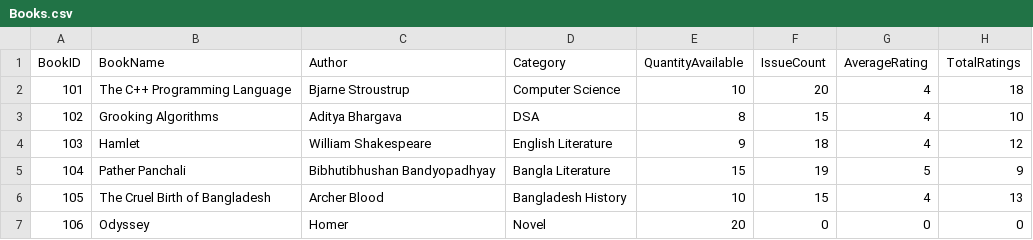
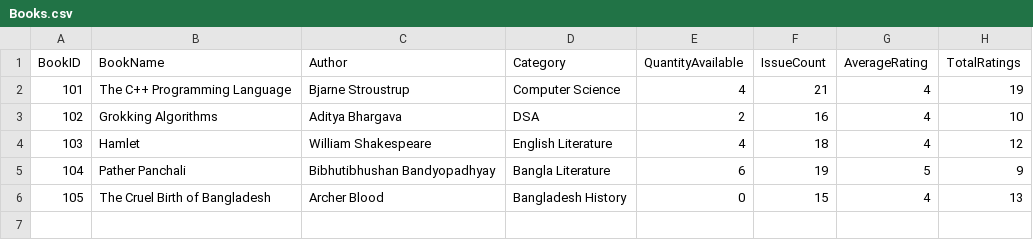
Before and after one commit to Abdur-Rafi-git/LibraryManagement_System, a CSV file: data/Books.csv, drawn as a sheet.

```diff
--- a/data/Books.csv
+++ b/data/Books.csv
@@ -1,7 +1,6 @@
 BookID,BookName,Author,Category,QuantityAvailable,IssueCount,AverageRating,TotalRatings
-101,The C++ Programming Language,Bjarne Stroustrup,Computer Science,10,20,4,18
-102,Grooking Algorithms,Aditya Bhargava,DSA,8,15,4,10
-103,Hamlet,William Shakespeare,English Literature ,9,18,4,12
-104,Pather Panchali,Bibhutibhushan Bandyopadhyay,Bangla Literature,15,19,5,9
-105,The Cruel Birth of Bangladesh,Archer Blood,Bangladesh History,10,15,4,13
-106,Odyssey,Homer,Novel,20,0,0,0
+101,The C++ Programming Language,Bjarne Stroustrup,Computer Science,4,21,4,19
+102,Grokking Algorithms,Aditya Bhargava,DSA,2,16,4,10
+103,Hamlet,William Shakespeare,English Literature,4,18,4,12
+104,Pather Panchali,Bibhutibhushan Bandyopadhyay,Bangla Literature,6,19,5,9
+105,The Cruel Birth of Bangladesh,Archer Blood,Bangladesh History,0,15,4,13
```
Also changed, not shown: data/Issues.csv, data/users.csv, 2 other files.
